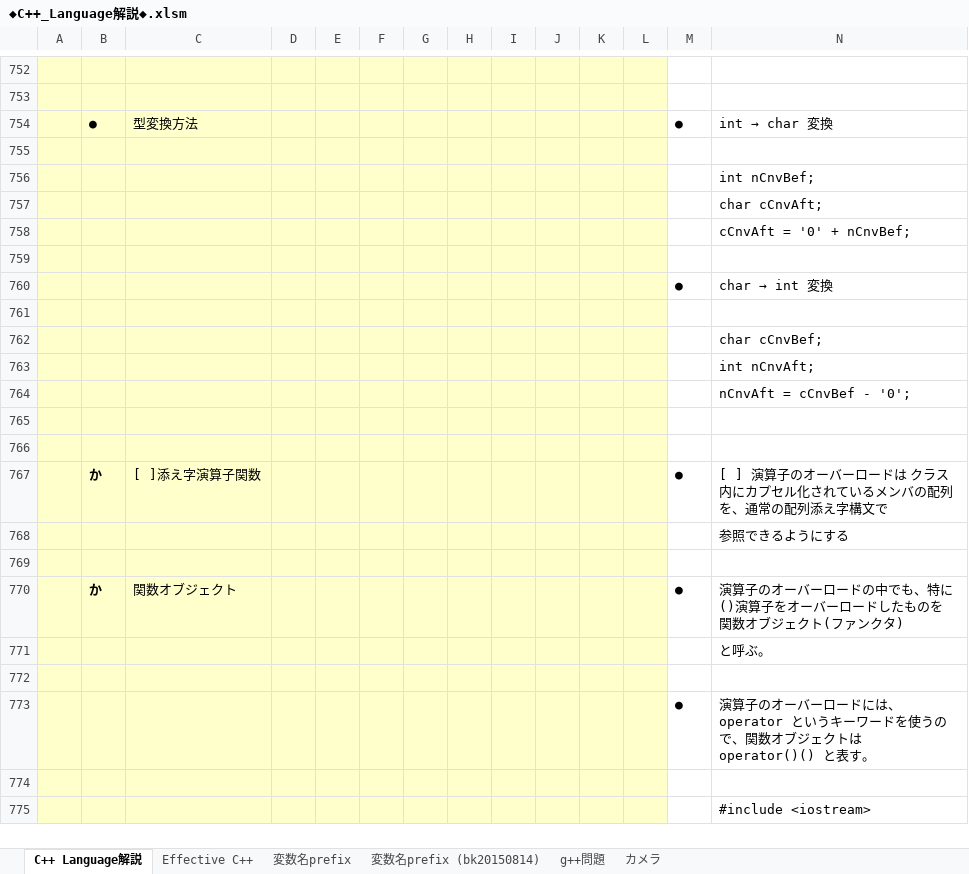
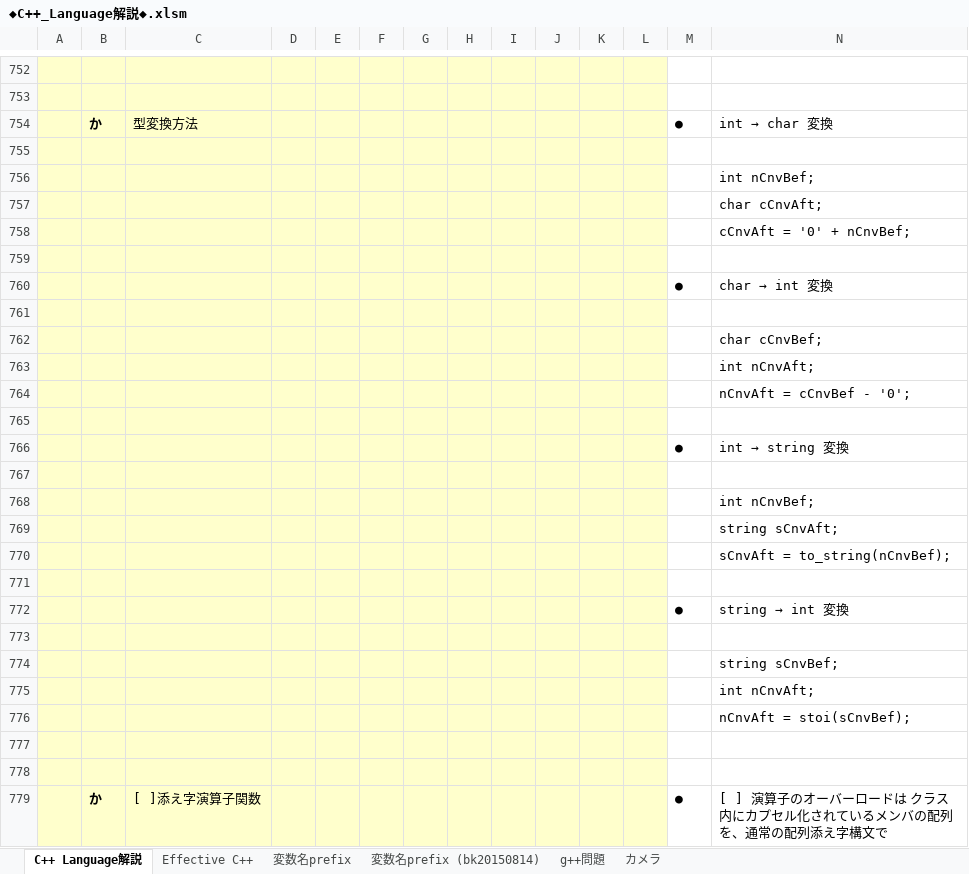
Before and after one commit to roshihie/At_Coder, an Excel workbook: ◆C++_Language解説◆.xlsm, sheet C++ Language解説, drawn as a sheet; only a part is shown, gaps mark what is left out; the shorter side is filled out with more unchanged rows; values as stored, in another font and other column widths than the file's, no borders; charts and pictures not drawn; rows hold the shown columns only; the diff covers the shown part only; the diff names each change by its address in the sheet, - before the commit and + after, or states it on an @@ line.

```diff
--- a/◆C++_Language解説◆.xlsm (sheet C++ Language解説)
+++ b/◆C++_Language解説◆.xlsm (sheet C++ Language解説)
-B754: ●
+B754: か
+row 765: (empty)
+row 766:  |  |  |  |  |  |  |  |  |  |  |  | ● | int → string 変換
+row 767: (empty)
+row 768:  |  |  |  |  |  |  |  |  |  |  |  |  | int nCnvBef;
+row 769:  |  |  |  |  |  |  |  |  |  |  |  |  | string sCnvAft;
+row 770:  |  |  |  |  |  |  |  |  |  |  |  |  | sCnvAft = to_string(nCnvBef);
+row 771: (empty)
+row 772:  |  |  |  |  |  |  |  |  |  |  |  | ● | string → int 変換
+row 773: (empty)
+row 774:  |  |  |  |  |  |  |  |  |  |  |  |  | string sCnvBef;
+row 775:  |  |  |  |  |  |  |  |  |  |  |  |  | int nCnvAft;
+row 776:  |  |  |  |  |  |  |  |  |  |  |  |  | nCnvAft = stoi(sCnvBef);
```
Also changed, not shown: 30 removed rows and 20 edited cells elsewhere in this sheet, charts or pictures, 2 other files.
